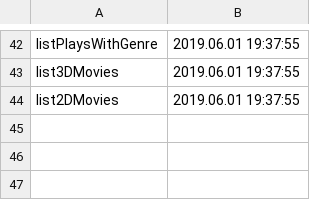
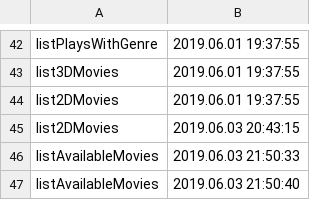
Before and after one commit to SeverinDragos/PAO, a CSV file: ServicesOutputFile.csv, drawn as a sheet; only a part is shown, gaps mark what is left out; the diff names each change by its address in the sheet, - before the commit and + after, or states it on an @@ line.

```diff
--- a/ServicesOutputFile.csv
+++ b/ServicesOutputFile.csv
+row 45: list2DMovies | 2019.06.03 20:43:15
+row 46: listAvailableMovies | 2019.06.03 21:50:33
+row 47: listAvailableMovies | 2019.06.03 21:50:40
```
Also changed, not shown: 4 other files.
